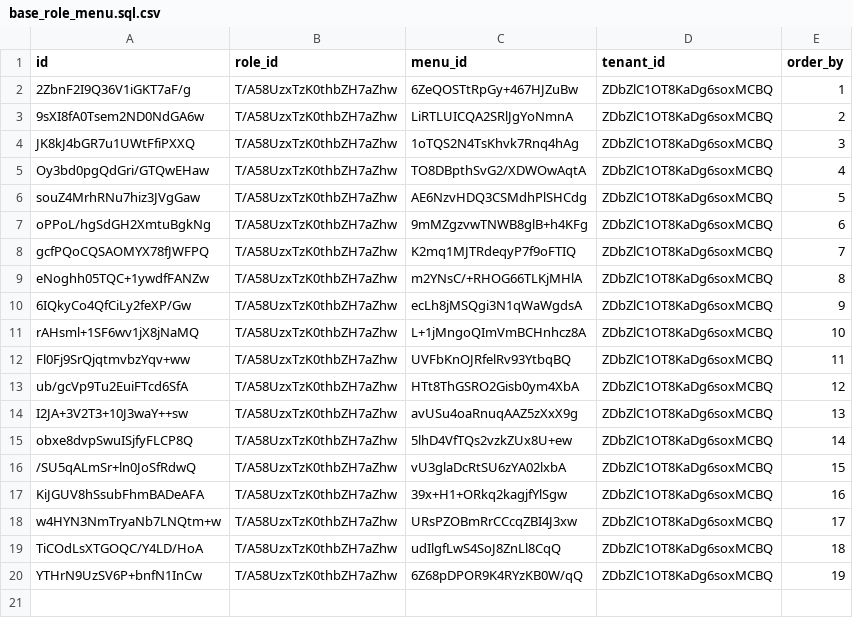
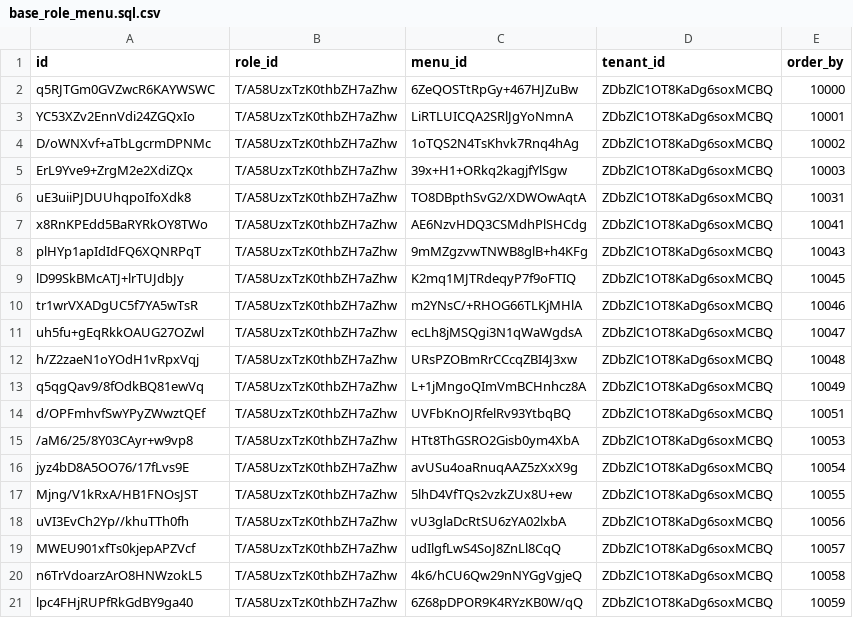
Before and after one commit to shakesoft/nest, a CSV file: codegen/src/tables/base/base_role_menu.sql.csv, drawn as a sheet.

```diff
--- a/codegen/src/tables/base/base_role_menu.sql.csv
+++ b/codegen/src/tables/base/base_role_menu.sql.csv
@@ -1,20 +1,21 @@
 id,role_id,menu_id,tenant_id,order_by
-2ZbnF2I9Q36V1iGKT7aF/g,T/A58UzxTzK0thbZH7aZhw,6ZeQOSTtRpGy+467HJZuBw,ZDbZlC1OT8KaDg6soxMCBQ,1
-9sXI8fA0Tsem2ND0NdGA6w,T/A58UzxTzK0thbZH7aZhw,LiRTLUICQA2SRlJgYoNmnA,ZDbZlC1OT8KaDg6soxMCBQ,2
-JK8kJ4bGR7u1UWtFfiPXXQ,T/A58UzxTzK0thbZH7aZhw,1oTQS2N4TsKhvk7Rnq4hAg,ZDbZlC1OT8KaDg6soxMCBQ,3
-Oy3bd0pgQdGri/GTQwEHaw,T/A58UzxTzK0thbZH7aZhw,TO8DBpthSvG2/XDWOwAqtA,ZDbZlC1OT8KaDg6soxMCBQ,4
-souZ4MrhRNu7hiz3JVgGaw,T/A58UzxTzK0thbZH7aZhw,AE6NzvHDQ3CSMdhPlSHCdg,ZDbZlC1OT8KaDg6soxMCBQ,5
-oPPoL/hgSdGH2XmtuBgkNg,T/A58UzxTzK0thbZH7aZhw,9mMZgzvwTNWB8glB+h4KFg,ZDbZlC1OT8KaDg6soxMCBQ,6
-gcfPQoCQSAOMYX78fJWFPQ,T/A58UzxTzK0thbZH7aZhw,K2mq1MJTRdeqyP7f9oFTIQ,ZDbZlC1OT8KaDg6soxMCBQ,7
-eNoghh05TQC+1ywdfFANZw,T/A58UzxTzK0thbZH7aZhw,m2YNsC/+RHOG66TLKjMHlA,ZDbZlC1OT8KaDg6soxMCBQ,8
-6IQkyCo4QfCiLy2feXP/Gw,T/A58UzxTzK0thbZH7aZhw,ecLh8jMSQgi3N1qWaWgdsA,ZDbZlC1OT8KaDg6soxMCBQ,9
-rAHsml+1SF6wv1jX8jNaMQ,T/A58UzxTzK0thbZH7aZhw,L+1jMngoQImVmBCHnhcz8A,ZDbZlC1OT8KaDg6soxMCBQ,10
-Fl0Fj9SrQjqtmvbzYqv+ww,T/A58UzxTzK0thbZH7aZhw,UVFbKnOJRfelRv93YtbqBQ,ZDbZlC1OT8KaDg6soxMCBQ,11
-ub/gcVp9Tu2EuiFTcd6SfA,T/A58UzxTzK0thbZH7aZhw,HTt8ThGSRO2Gisb0ym4XbA,ZDbZlC1OT8KaDg6soxMCBQ,12
-I2JA+3V2T3+10J3waY++sw,T/A58UzxTzK0thbZH7aZhw,avUSu4oaRnuqAAZ5zXxX9g,ZDbZlC1OT8KaDg6soxMCBQ,13
-obxe8dvpSwuISjfyFLCP8Q,T/A58UzxTzK0thbZH7aZhw,5lhD4VfTQs2vzkZUx8U+ew,ZDbZlC1OT8KaDg6soxMCBQ,14
-/SU5qALmSr+ln0JoSfRdwQ,T/A58UzxTzK0thbZH7aZhw,vU3glaDcRtSU6zYA02lxbA,ZDbZlC1OT8KaDg6soxMCBQ,15
-KiJGUV8hSsubFhmBADeAFA,T/A58UzxTzK0thbZH7aZhw,39x+H1+ORkq2kagjfYlSgw,ZDbZlC1OT8KaDg6soxMCBQ,16
-w4HYN3NmTryaNb7LNQtm+w,T/A58UzxTzK0thbZH7aZhw,URsPZOBmRrCCcqZBI4J3xw,ZDbZlC1OT8KaDg6soxMCBQ,17
-TiCOdLsXTGOQC/Y4LD/HoA,T/A58UzxTzK0thbZH7aZhw,udIlgfLwS4SoJ8ZnLl8CqQ,ZDbZlC1OT8KaDg6soxMCBQ,18
-YTHrN9UzSV6P+bnfN1InCw,T/A58UzxTzK0thbZH7aZhw,6Z68pDPOR9K4RYzKB0W/qQ,ZDbZlC1OT8KaDg6soxMCBQ,19
+q5RJTGm0GVZwcR6KAYWSWC,T/A58UzxTzK0thbZH7aZhw,6ZeQOSTtRpGy+467HJZuBw,ZDbZlC1OT8KaDg6soxMCBQ,10000
+YC53XZv2EnnVdi24ZGQxIo,T/A58UzxTzK0thbZH7aZhw,LiRTLUICQA2SRlJgYoNmnA,ZDbZlC1OT8KaDg6soxMCBQ,10001
+D/oWNXvf+aTbLgcrmDPNMc,T/A58UzxTzK0thbZH7aZhw,1oTQS2N4TsKhvk7Rnq4hAg,ZDbZlC1OT8KaDg6soxMCBQ,10002
+ErL9Yve9+ZrgM2e2XdiZQx,T/A58UzxTzK0thbZH7aZhw,39x+H1+ORkq2kagjfYlSgw,ZDbZlC1OT8KaDg6soxMCBQ,10003
+uE3uiiPJDUUhqpoIfoXdk8,T/A58UzxTzK0thbZH7aZhw,TO8DBpthSvG2/XDWOwAqtA,ZDbZlC1OT8KaDg6soxMCBQ,10031
+x8RnKPEdd5BaRYRkOY8TWo,T/A58UzxTzK0thbZH7aZhw,AE6NzvHDQ3CSMdhPlSHCdg,ZDbZlC1OT8KaDg6soxMCBQ,10041
+plHYp1apIdIdFQ6XQNRPqT,T/A58UzxTzK0thbZH7aZhw,9mMZgzvwTNWB8glB+h4KFg,ZDbZlC1OT8KaDg6soxMCBQ,10043
+lD99SkBMcATJ+lrTUJdbJy,T/A58UzxTzK0thbZH7aZhw,K2mq1MJTRdeqyP7f9oFTIQ,ZDbZlC1OT8KaDg6soxMCBQ,10045
+tr1wrVXADgUC5f7YA5wTsR,T/A58UzxTzK0thbZH7aZhw,m2YNsC/+RHOG66TLKjMHlA,ZDbZlC1OT8KaDg6soxMCBQ,10046
+uh5fu+gEqRkkOAUG27OZwl,T/A58UzxTzK0thbZH7aZhw,ecLh8jMSQgi3N1qWaWgdsA,ZDbZlC1OT8KaDg6soxMCBQ,10047
+h/Z2zaeN1oYOdH1vRpxVqj,T/A58UzxTzK0thbZH7aZhw,URsPZOBmRrCCcqZBI4J3xw,ZDbZlC1OT8KaDg6soxMCBQ,10048
+q5qgQav9/8fOdkBQ81ewVq,T/A58UzxTzK0thbZH7aZhw,L+1jMngoQImVmBCHnhcz8A,ZDbZlC1OT8KaDg6soxMCBQ,10049
+d/OPFmhvfSwYPyZWwztQEf,T/A58UzxTzK0thbZH7aZhw,UVFbKnOJRfelRv93YtbqBQ,ZDbZlC1OT8KaDg6soxMCBQ,10051
+/aM6/25/8Y03CAyr+w9vp8,T/A58UzxTzK0thbZH7aZhw,HTt8ThGSRO2Gisb0ym4XbA,ZDbZlC1OT8KaDg6soxMCBQ,10053
+jyz4bD8A5OO76/17fLvs9E,T/A58UzxTzK0thbZH7aZhw,avUSu4oaRnuqAAZ5zXxX9g,ZDbZlC1OT8KaDg6soxMCBQ,10054
+Mjng/V1kRxA/HB1FNOsJST,T/A58UzxTzK0thbZH7aZhw,5lhD4VfTQs2vzkZUx8U+ew,ZDbZlC1OT8KaDg6soxMCBQ,10055
+uVI3EvCh2Yp//khuTTh0fh,T/A58UzxTzK0thbZH7aZhw,vU3glaDcRtSU6zYA02lxbA,ZDbZlC1OT8KaDg6soxMCBQ,10056
+MWEU901xfTs0kjepAPZVcf,T/A58UzxTzK0thbZH7aZhw,udIlgfLwS4SoJ8ZnLl8CqQ,ZDbZlC1OT8KaDg6soxMCBQ,10057
+n6TrVdoarzArO8HNWzokL5,T/A58UzxTzK0thbZH7aZhw,4k6/hCU6Qw29nNYGgVgjeQ,ZDbZlC1OT8KaDg6soxMCBQ,10058
+lpc4FHjRUPfRkGdBY9ga40,T/A58UzxTzK0thbZH7aZhw,6Z68pDPOR9K4RYzKB0W/qQ,ZDbZlC1OT8KaDg6soxMCBQ,10059
```
Also changed, not shown: codegen/src/tables/base/base_tenant_menu.sql.csv, 2 other files.
